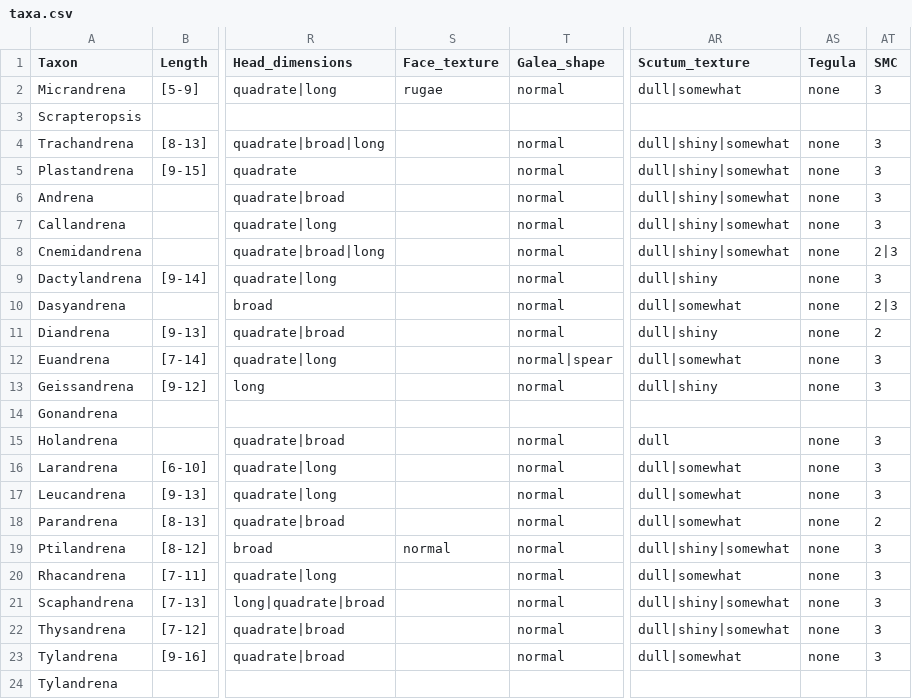
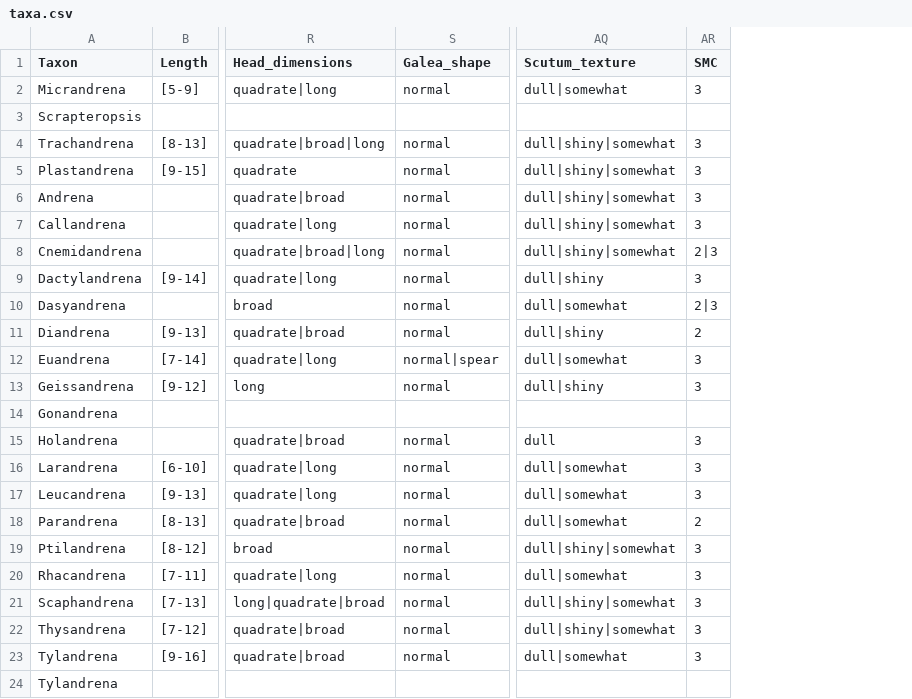
Before and after one commit to Leptinotarsa/AndrenaModel_8Jan22, a CSV file: identikit/kb/Andrena/taxa.csv, drawn as a sheet; only a part is shown, gaps mark what is left out; the diff names each change by its address in the sheet, - before the commit and + after, or states it on an @@ line.

```diff
--- a/identikit/kb/Andrena/taxa.csv
+++ b/identikit/kb/Andrena/taxa.csv
-column S (Face_texture), rows 2-19: rugae |  |  |  |  |  |  |  |  |  |  |  |  |  |  |  |  | normal
-column AS (Tegula), rows 2-23: none |  | none | none | none | none | none | none | none | none | none | none |  | none | none | none | none | none | none | none | none | none
```
Also changed, not shown: 15 other files.
